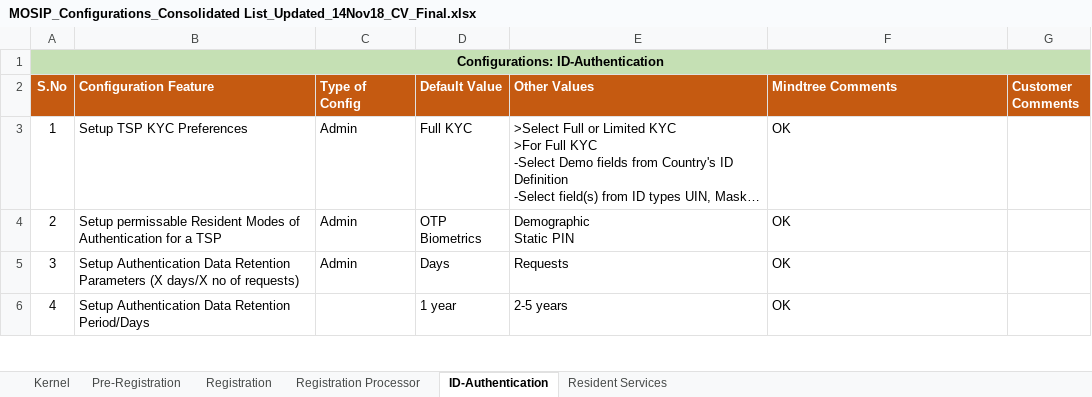
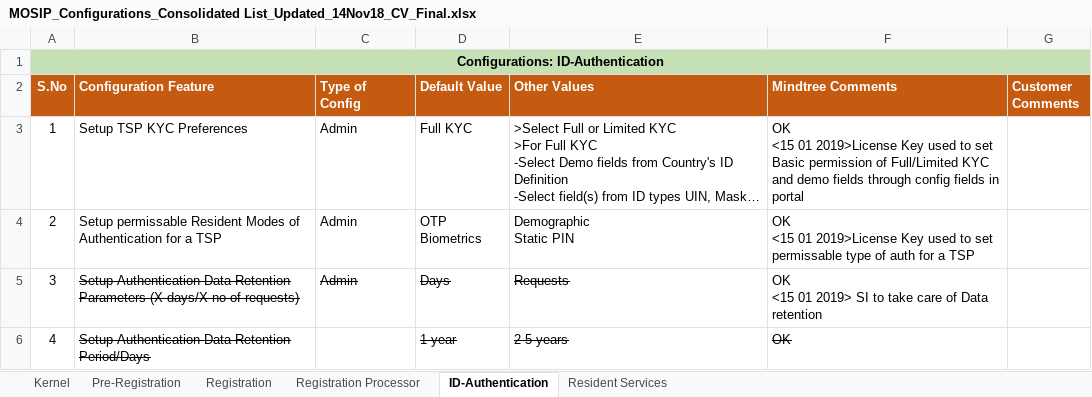
Before and after one commit to jpnayak007/commons, an Excel workbook: requirements/MOSIP_Configurations_Consolidated List_Updated_14Nov18_CV_Final.xlsx, sheet ID-Authentication, drawn as a sheet; only a part is shown; long unchanged cells end in …; values as stored, in another font and other column widths than the file's, no borders; ↵ is a line break in a cell; the diff covers the shown part only; the diff names each change by its address in the sheet, - before the commit and + after, or states it on an @@ line.

Commit message:
Changed Configs for ID-Auth
Former-commit-id: cb68d554e1a04afca536f66045fdb093ade54451

```diff
--- a/requirements/MOSIP_Configurations_Consolidated List_Updated_14Nov18_CV_Final.xlsx (sheet ID-Authentication)
+++ b/requirements/MOSIP_Configurations_Consolidated List_Updated_14Nov18_CV_Final.xlsx (sheet ID-Authentication)
-F3 (Mindtree Comments): OK
+F3 (Mindtree Comments): OK ↵ <15 01 2019>License Key used to set Basic permission of Full/Limited KYC and demo fields through config fields in portal
-F4 (Mindtree Comments): OK
+F4 (Mindtree Comments): OK ↵ <15 01 2019>License Key used to set permissable type of auth for a TSP
-B5:E5 strikethrough: off
+B5:E5 strikethrough: on
-F5 (Mindtree Comments): OK
+F5 (Mindtree Comments): OK ↵ <15 01 2019> SI to take care of Data retention
-B6 strikethrough: off
+B6 strikethrough: on
-D6:F6 strikethrough: off
+D6:F6 strikethrough: on
```
Also changed, not shown: 4 edited cells and cell formats elsewhere in this sheet.
